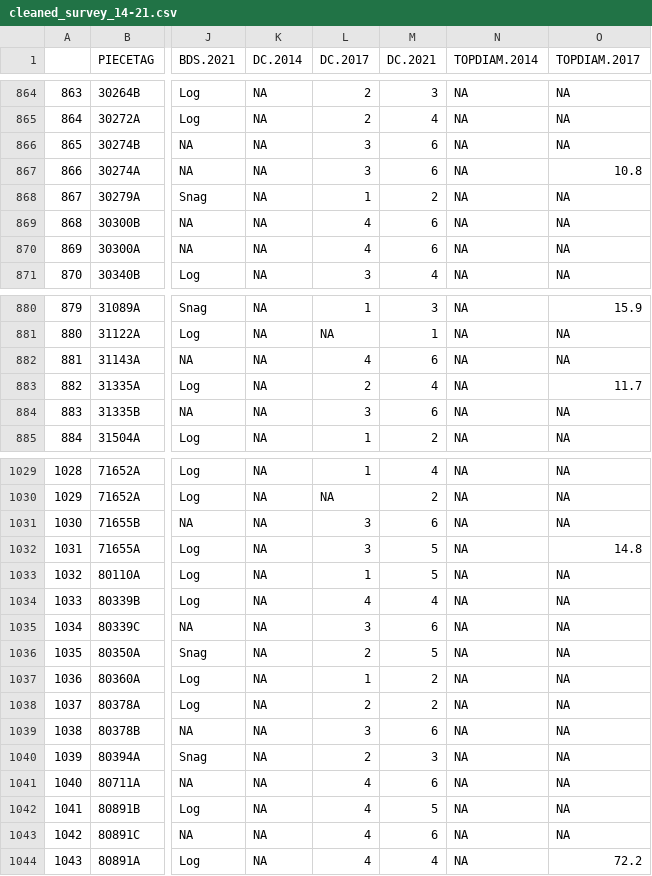
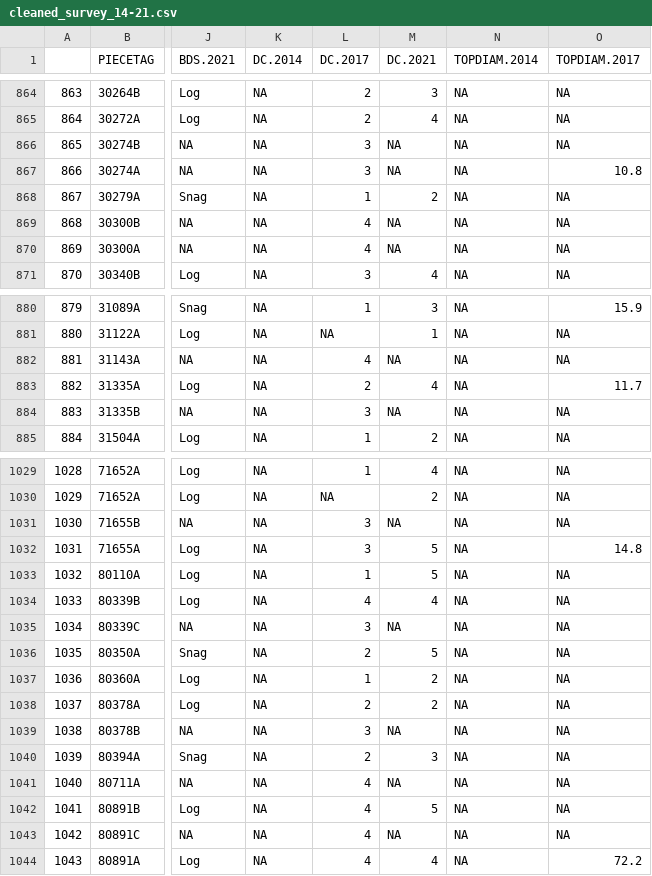
Before and after one commit to ayatsko/serc_dc, a CSV file: data_FORESTGEO/final_data_FORESTGEO/cleaned_survey_14-21.csv, drawn as a sheet; only a part is shown, gaps mark what is left out; the diff covers the shown part only; the diff names each change by its address in the sheet, - before the commit and + after, or states it on an @@ line.

```diff
--- a/data_FORESTGEO/final_data_FORESTGEO/cleaned_survey_14-21.csv
+++ b/data_FORESTGEO/final_data_FORESTGEO/cleaned_survey_14-21.csv
-M866:M867 (DC.2021): 6
+M866:M867 (DC.2021): NA
-M869:M870 (DC.2021): 6
+M869:M870 (DC.2021): NA
-M882 (DC.2021): 6
+M882 (DC.2021): NA
-M884 (DC.2021): 6
+M884 (DC.2021): NA
-M1031 (DC.2021): 6
+M1031 (DC.2021): NA
-M1035 (DC.2021): 6
+M1035 (DC.2021): NA
-M1039 (DC.2021): 6
+M1039 (DC.2021): NA
-M1041 (DC.2021): 6
+M1041 (DC.2021): NA
-M1043 (DC.2021): 6
+M1043 (DC.2021): NA
```
Also changed, not shown: 67 edited cells elsewhere in this file, data_FORESTGEO/final_data_FORESTGEO/deadwood_2017.csv, 1 other file.
